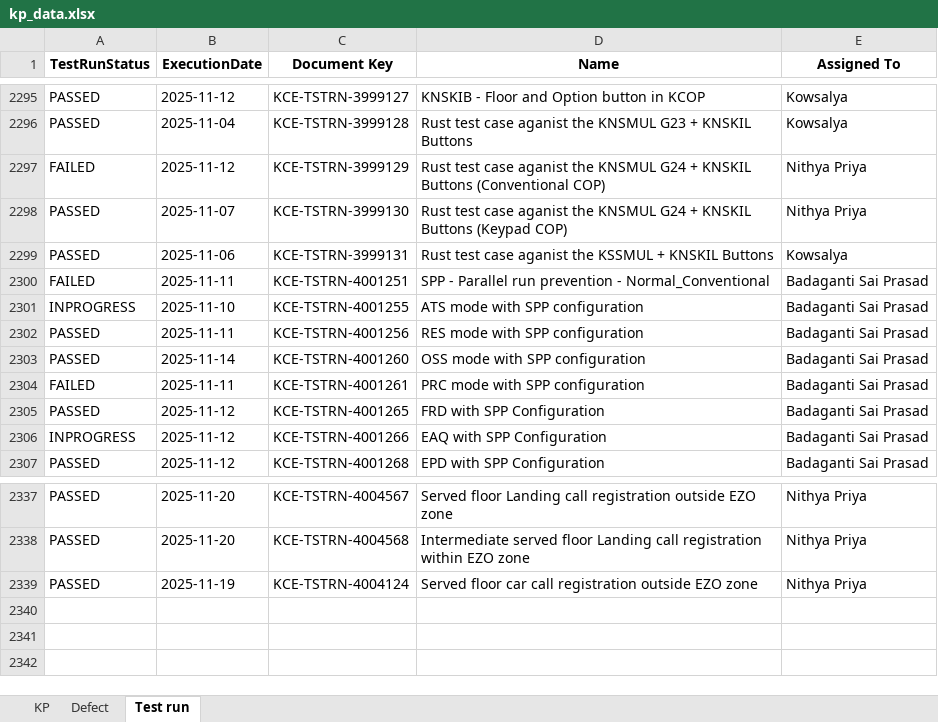
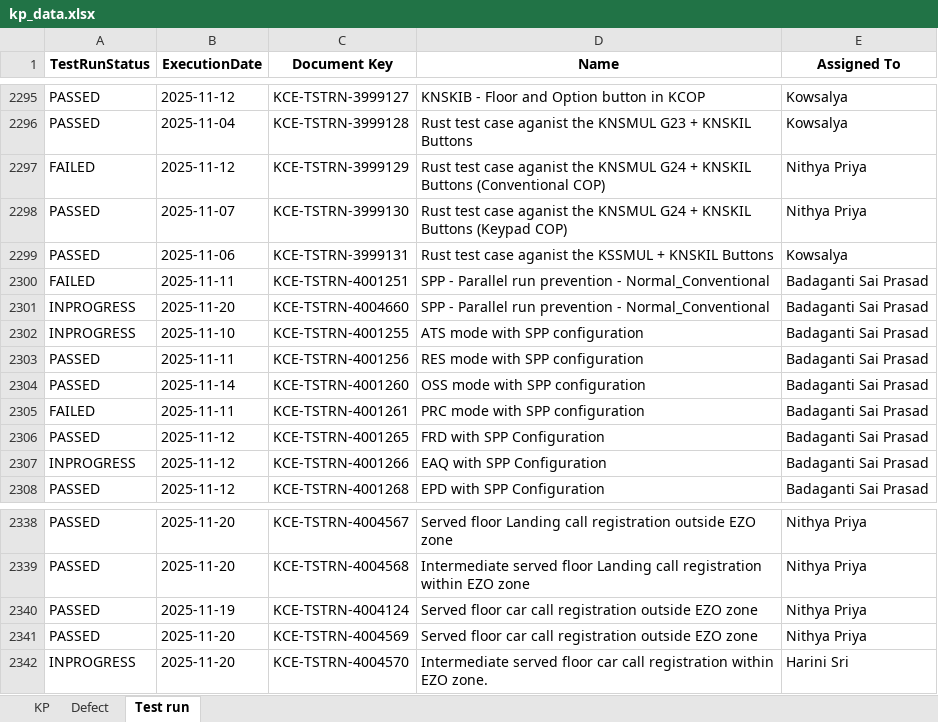
Before and after one commit to DineshGoverthanan/KCE_KPI, an Excel workbook: kp_data.xlsx, sheet Test run, drawn as a sheet; only a part is shown, gaps mark what is left out; values as stored, in another font and other column widths than the file's, no borders; the diff names each change by its address in the sheet, - before the commit and + after, or states it on an @@ line.

```diff
--- a/kp_data.xlsx (sheet Test run)
+++ b/kp_data.xlsx (sheet Test run)
+row 2301: INPROGRESS | 2025-11-20 | KCE-TSTRN-4004660 | SPP - Parallel run prevention - Normal_Conventional | Badaganti Sai Prasad
+row 2341: PASSED | 2025-11-20 | KCE-TSTRN-4004569 | Served floor car call registration outside EZO zone | Nithya Priya
+row 2342: INPROGRESS | 2025-11-20 | KCE-TSTRN-4004570 | Intermediate served floor car call registration within EZO zone. | Harini Sri
```
Also changed, not shown: sheet KP, 7 other files.
